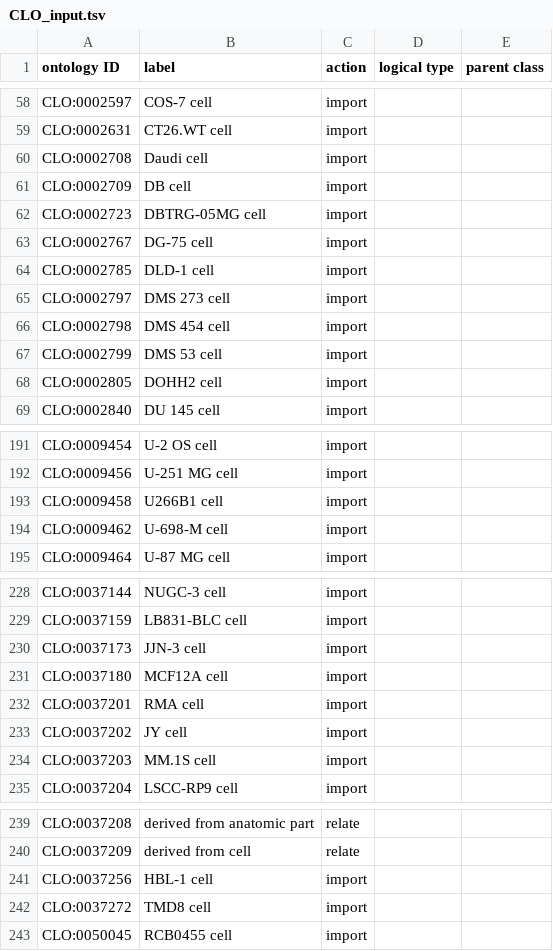
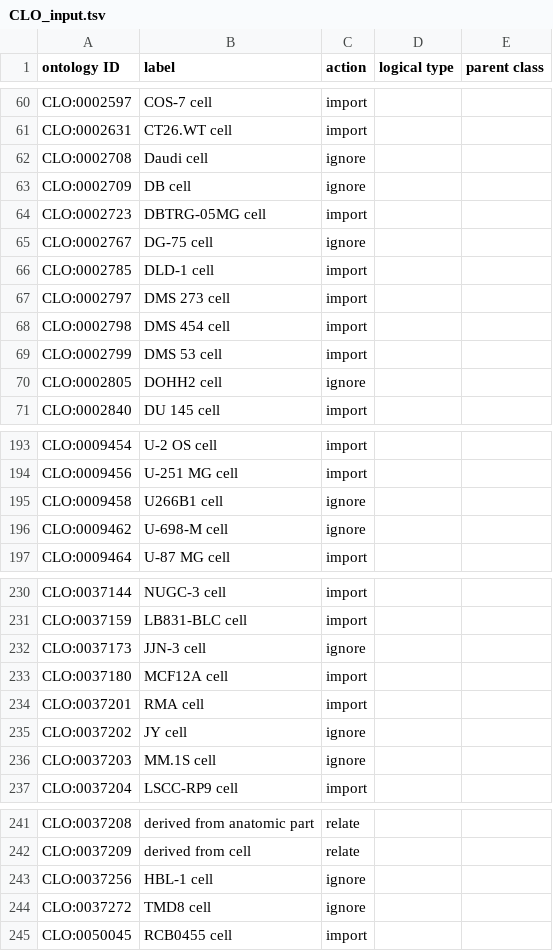
Before and after one commit to sebastianduesing/cellfinder, a TSV file: src/ontology/robot_inputs/CLO_input.tsv, drawn as a sheet; only a part is shown, gaps mark what is left out; the diff covers the shown part only.

```diff
--- a/src/ontology/robot_inputs/CLO_input.tsv
+++ b/src/ontology/robot_inputs/CLO_input.tsv
@@ -59,6 +61,6 @@ CLO:0002597	COS-7 cell	import
 CLO:0002631	CT26.WT cell	import		
-CLO:0002708	Daudi cell	import		
-CLO:0002709	DB cell	import		
+CLO:0002708	Daudi cell	ignore		
+CLO:0002709	DB cell	ignore		
 CLO:0002723	DBTRG-05MG cell	import		
-CLO:0002767	DG-75 cell	import		
+CLO:0002767	DG-75 cell	ignore		
 CLO:0002785	DLD-1 cell	import		
@@ -67,3 +69,3 @@ CLO:0002798	DMS 454 cell	import
 CLO:0002799	DMS 53 cell	import		
-CLO:0002805	DOHH2 cell	import		
+CLO:0002805	DOHH2 cell	ignore		
 CLO:0002840	DU 145 cell	import		
@@ -192,4 +194,4 @@ CLO:0009454	U-2 OS cell	import
 CLO:0009456	U-251 MG cell	import		
-CLO:0009458	U266B1 cell	import		
-CLO:0009462	U-698-M cell	import		
+CLO:0009458	U266B1 cell	ignore		
+CLO:0009462	U-698-M cell	ignore		
 CLO:0009464	U-87 MG cell	import		
@@ -229,7 +231,7 @@ CLO:0037144	NUGC-3 cell	import
 CLO:0037159	LB831-BLC cell	import		
-CLO:0037173	JJN-3 cell	import		
+CLO:0037173	JJN-3 cell	ignore		
 CLO:0037180	MCF12A cell	import		
 CLO:0037201	RMA cell	import		
-CLO:0037202	JY cell	import		
-CLO:0037203	MM.1S cell	import		
+CLO:0037202	JY cell	ignore		
+CLO:0037203	MM.1S cell	ignore		
 CLO:0037204	LSCC-RP9 cell	import		
@@ -240,4 +242,4 @@ CLO:0037208	derived from anatomic part	relate
 CLO:0037209	derived from cell	relate		
-CLO:0037256	HBL-1 cell	import		
-CLO:0037272	TMD8 cell	import		
+CLO:0037256	HBL-1 cell	ignore		
+CLO:0037272	TMD8 cell	ignore		
 CLO:0050045	RCB0455 cell	import		
```
Also changed, not shown: 2 added rows and 19 edited cells elsewhere in this file, 1 other file.
